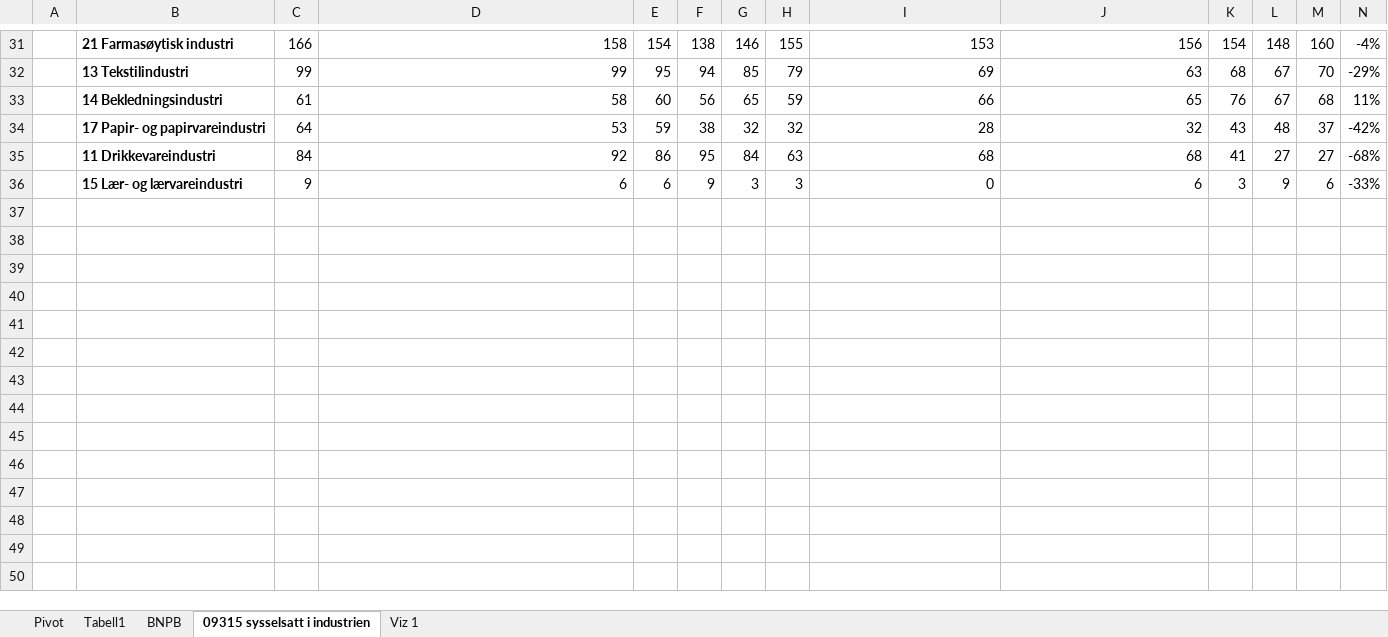
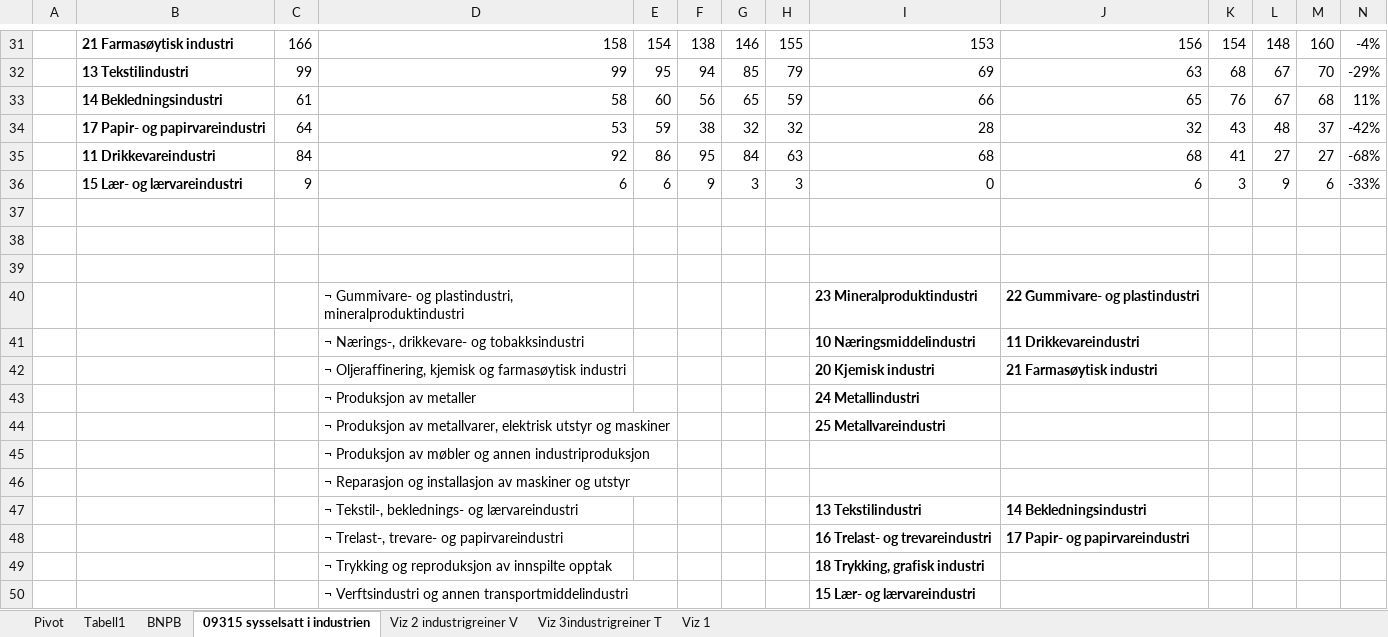
Before and after one commit to evensrii/VT_Pluss, an Excel workbook: 02_Redigerte data/03_Arbeid og næringsliv/Industri FNB_SSB_11713.xlsx, sheet 09315 sysselsatt i industrien, drawn as a sheet; only a part is shown, gaps mark what is left out; values as stored, in another font and other column widths than the file's, no borders; charts and pictures not drawn; rows hold the shown columns only; the diff names each change by its address in the sheet, - before the commit and + after, or states it on an @@ line.

```diff
--- a/02_Redigerte data/03_Arbeid og næringsliv/Industri FNB_SSB_11713.xlsx (sheet 09315 sysselsatt i industrien)
+++ b/02_Redigerte data/03_Arbeid og næringsliv/Industri FNB_SSB_11713.xlsx (sheet 09315 sysselsatt i industrien)
+sheet tab: Viz 2 industrigreiner V
+sheet tab: Viz 3industrigreiner T
+row 37: (empty)
+row 38: (empty)
+row 39: (empty)
+row 40:  |  |  | ¬ Gummivare- og plastindustri, mineralproduktindustri |  |  |  |  | 23 Mineralproduktindustri | 22 Gummivare- og plastindustri
+row 41:  |  |  | ¬ Nærings-, drikkevare- og tobakksindustri |  |  |  |  | 10 Næringsmiddelindustri | 11 Drikkevareindustri
+row 42:  |  |  | ¬ Oljeraffinering, kjemisk og farmasøytisk industri |  |  |  |  | 20 Kjemisk industri | 21 Farmasøytisk industri
+row 43:  |  |  | ¬ Produksjon av metaller |  |  |  |  | 24 Metallindustri
+row 44:  |  |  | ¬ Produksjon av metallvarer, elektrisk utstyr og maskiner |  |  |  |  | 25 Metallvareindustri
+row 45:  |  |  | ¬ Produksjon av møbler og annen industriproduksjon
+row 46:  |  |  | ¬ Reparasjon og installasjon av maskiner og utstyr
+row 47:  |  |  | ¬ Tekstil-, beklednings- og lærvareindustri |  |  |  |  | 13 Tekstilindustri | 14 Bekledningsindustri
+row 48:  |  |  | ¬ Trelast-, trevare- og papirvareindustri |  |  |  |  | 16 Trelast- og trevareindustri | 17 Papir- og papirvareindustri
+row 49:  |  |  | ¬ Trykking og reproduksjon av innspilte opptak |  |  |  |  | 18 Trykking, grafisk industri
+row 50:  |  |  | ¬ Verftsindustri og annen transportmiddelindustri |  |  |  |  | 15 Lær- og lærvareindustri
```
Also changed, not shown: sheet Pivot, charts or pictures, 02_Redigerte data/03_Arbeid og næringsliv/Fylkesfordelt nasjonalbudsjett 2008-2019.xlsx, 4 other files.
